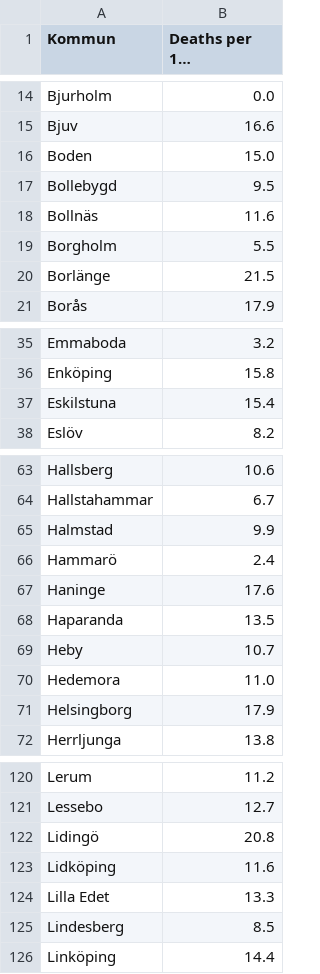
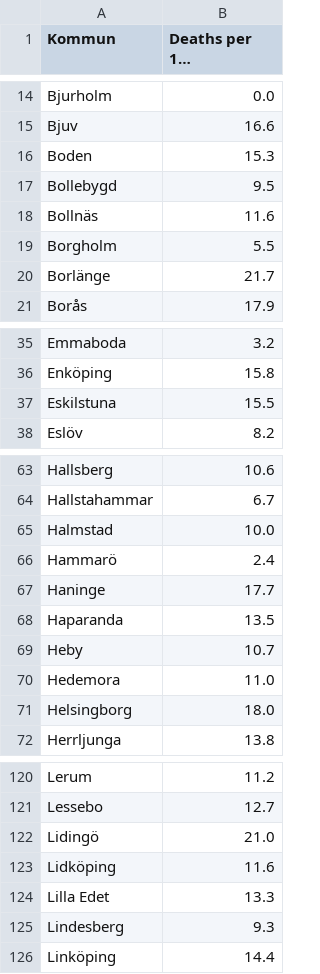
Before and after one commit to covidxix/csvdata, a CSV file: map_muni_deaths_10k.csv, drawn as a sheet; only a part is shown, gaps mark what is left out; long unchanged cells end in …; the diff covers the shown part only.

```diff
--- a/map_muni_deaths_10k.csv
+++ b/map_muni_deaths_10k.csv
@@ -15,3 +15,3 @@ Bjurholm,0.0
 Bjuv,16.6
-Boden,15.0
+Boden,15.3
 Bollebygd,9.5
@@ -19,3 +19,3 @@ Bollnäs,11.6
 Borgholm,5.5
-Borlänge,21.5
+Borlänge,21.7
 Borås,17.9
@@ -36,3 +36,3 @@ Emmaboda,3.2
 Enköping,15.8
-Eskilstuna,15.4
+Eskilstuna,15.5
 Eslöv,8.2
@@ -64,5 +64,5 @@ Hallsberg,10.6
 Hallstahammar,6.7
-Halmstad,9.9
+Halmstad,10.0
 Hammarö,2.4
-Haninge,17.6
+Haninge,17.7
 Haparanda,13.5
@@ -70,3 +70,3 @@ Heby,10.7
 Hedemora,11.0
-Helsingborg,17.9
+Helsingborg,18.0
 Herrljunga,13.8
@@ -121,6 +121,6 @@ Lerum,11.2
 Lessebo,12.7
-Lidingö,20.8
+Lidingö,21.0
 Lidköping,11.6
 Lilla Edet,13.3
-Lindesberg,8.5
+Lindesberg,9.3
 Linköping,14.4
```
Also changed, not shown: 14 edited cells elsewhere in this file, map_muni_change.csv, map_muni_change_decrease.csv, 4 other files.
